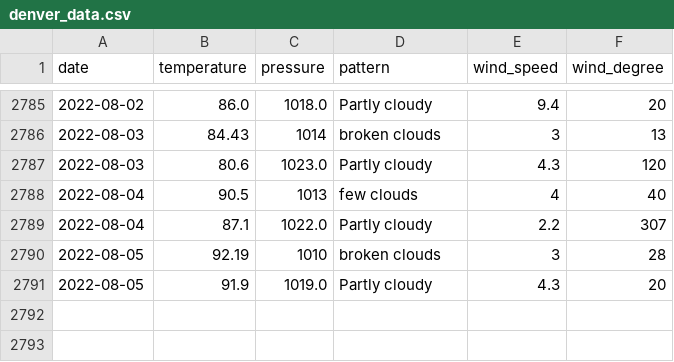
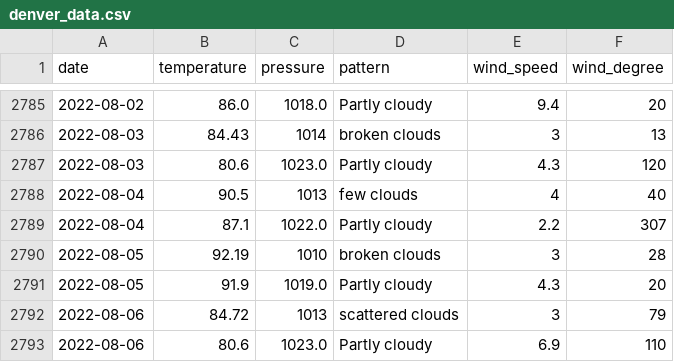
Before and after one commit to tvang1/AI-Weather-Predictor, a CSV file: WeatherAPIs/API Outputs/denver_data.csv, drawn as a sheet; only a part is shown, gaps mark what is left out; the diff names each change by its address in the sheet, - before the commit and + after, or states it on an @@ line.

```diff
--- a/WeatherAPIs/API Outputs/denver_data.csv
+++ b/WeatherAPIs/API Outputs/denver_data.csv
+row 2792: 2022-08-06 | 84.72 | 1013 | scattered clouds | 3 | 79
+row 2793: 2022-08-06 | 80.6 | 1023.0 | Partly cloudy | 6.9 | 110
```
Also changed, not shown: WeatherAPIs/API Outputs/boulder_data.csv, WeatherAPIs/API Outputs/castle_rock_data.csv.
